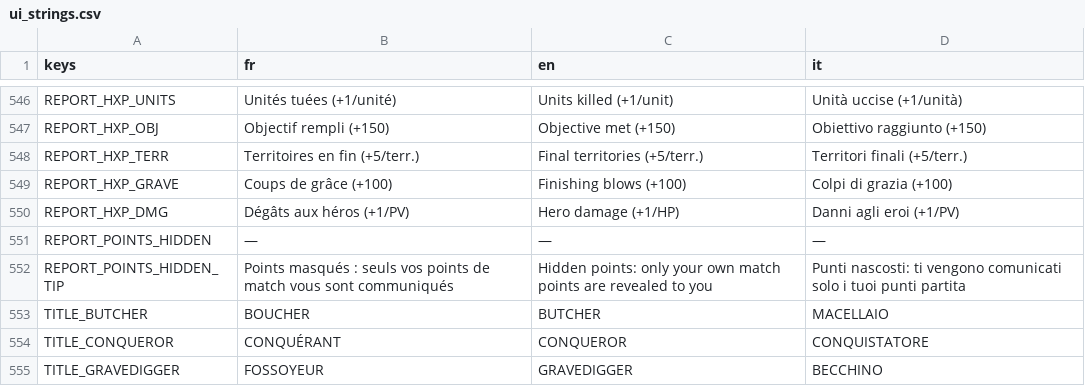
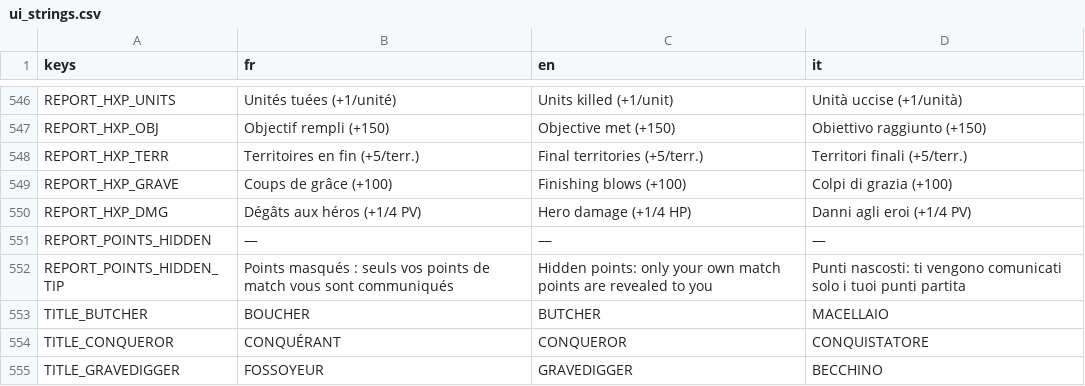
Before and after one commit to Hakim1195/Wasteland-Warfare-Frontend, a CSV file: translations/ui_strings.csv, drawn as a sheet; only a part is shown, gaps mark what is left out.

```diff
--- a/translations/ui_strings.csv
+++ b/translations/ui_strings.csv
@@ -549,3 +549,3 @@ REPORT_HXP_TERR,"Territoires en fin (+5/terr.)","Final territories (+5/terr.)","
 REPORT_HXP_GRAVE,"Coups de grâce (+100)","Finishing blows (+100)","Colpi di grazia (+100)"
-REPORT_HXP_DMG,"Dégâts aux héros (+1/PV)","Hero damage (+1/HP)","Danni agli eroi (+1/PV)"
+REPORT_HXP_DMG,"Dégâts aux héros (+1/4 PV)","Hero damage (+1/4 HP)","Danni agli eroi (+1/4 PV)"
 REPORT_POINTS_HIDDEN,"—","—","—"
```
Also changed, not shown: 7 other files.
